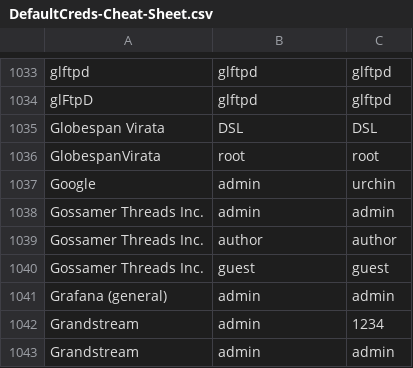
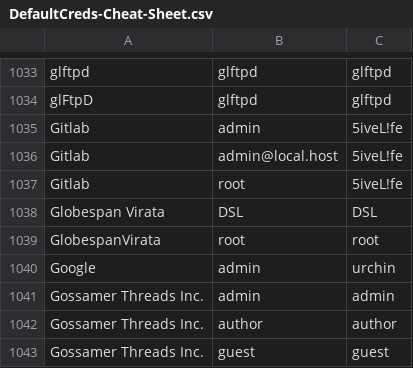
Before and after one commit to ihebski/DefaultCreds-cheat-sheet, a CSV file: DefaultCreds-Cheat-Sheet.csv, drawn as a sheet; only a part is shown, gaps mark what is left out; the shorter side is filled out with more unchanged rows; the diff names each change by its address in the sheet, - before the commit and + after, or states it on an @@ line.

Commit message:
Add default creds for Gitlab

```diff
--- a/DefaultCreds-Cheat-Sheet.csv
+++ b/DefaultCreds-Cheat-Sheet.csv
+row 1035: Gitlab | admin | 5iveL!fe
+row 1036: Gitlab | admin@local.host | 5iveL!fe
+row 1037: Gitlab | root | 5iveL!fe
```
